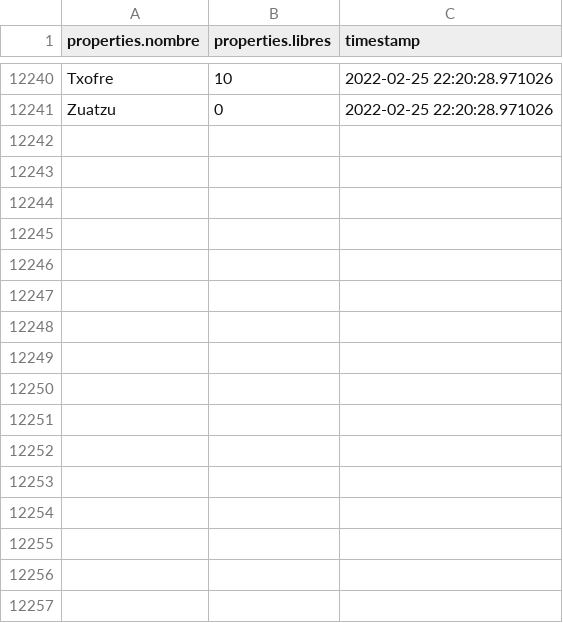
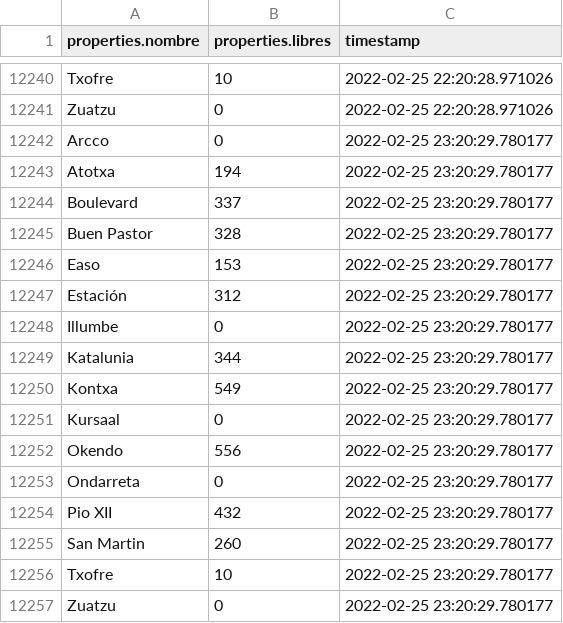
Before and after one commit to anderfernandez/Donostia-empty-parking-lots-forecast, a CSV file: data/data.csv, drawn as a sheet; only a part is shown, gaps mark what is left out; the diff names each change by its address in the sheet, - before the commit and + after, or states it on an @@ line.

Commit message:
Automatically updated data

```diff
--- a/data/data.csv
+++ b/data/data.csv
+row 12242: Arcco | 0 | 2022-02-25 23:20:29.780177
+row 12243: Atotxa | 194 | 2022-02-25 23:20:29.780177
+row 12244: Boulevard | 337 | 2022-02-25 23:20:29.780177
+row 12245: Buen Pastor | 328 | 2022-02-25 23:20:29.780177
+row 12246: Easo | 153 | 2022-02-25 23:20:29.780177
+row 12247: Estación | 312 | 2022-02-25 23:20:29.780177
+row 12248: Illumbe | 0 | 2022-02-25 23:20:29.780177
+row 12249: Katalunia | 344 | 2022-02-25 23:20:29.780177
+row 12250: Kontxa | 549 | 2022-02-25 23:20:29.780177
+row 12251: Kursaal | 0 | 2022-02-25 23:20:29.780177
+row 12252: Okendo | 556 | 2022-02-25 23:20:29.780177
+row 12253: Ondarreta | 0 | 2022-02-25 23:20:29.780177
+row 12254: Pio XII | 432 | 2022-02-25 23:20:29.780177
+row 12255: San Martin | 260 | 2022-02-25 23:20:29.780177
+row 12256: Txofre | 10 | 2022-02-25 23:20:29.780177
+row 12257: Zuatzu | 0 | 2022-02-25 23:20:29.780177
```
